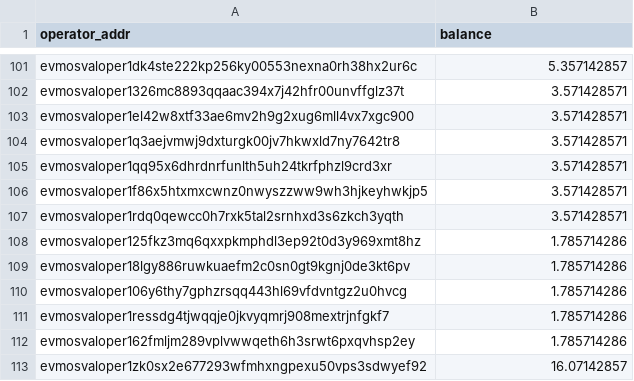
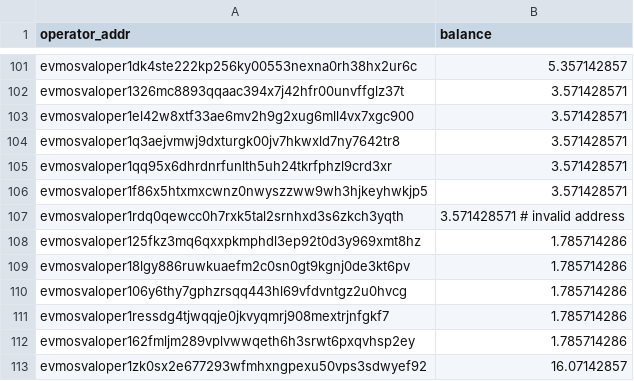
Before and after one commit to evmychan/something-special, a CSV file: genesis_validators.csv, drawn as a sheet; only a part is shown, gaps mark what is left out.

Commit message:
Update genesis_validators.csv

```diff
--- a/genesis_validators.csv
+++ b/genesis_validators.csv
@@ -106,3 +106,3 @@ evmosvaloper1qq95x6dhrdnrfunlth5uh24tkrfphzl9crd3xr, 3.571428571
 evmosvaloper1f86x5htxmxcwnz0nwyszzww9wh3hjkeyhwkjp5, 3.571428571
-evmosvaloper1rdq0qewcc0h7rxk5tal2srnhxd3s6zkch3yqth, 3.571428571
+evmosvaloper1rdq0qewcc0h7rxk5tal2srnhxd3s6zkch3yqth, 3.571428571  # invalid address
 evmosvaloper125fkz3mq6qxxpkmphdl3ep92t0d3y969xmt8hz, 1.785714286
```
